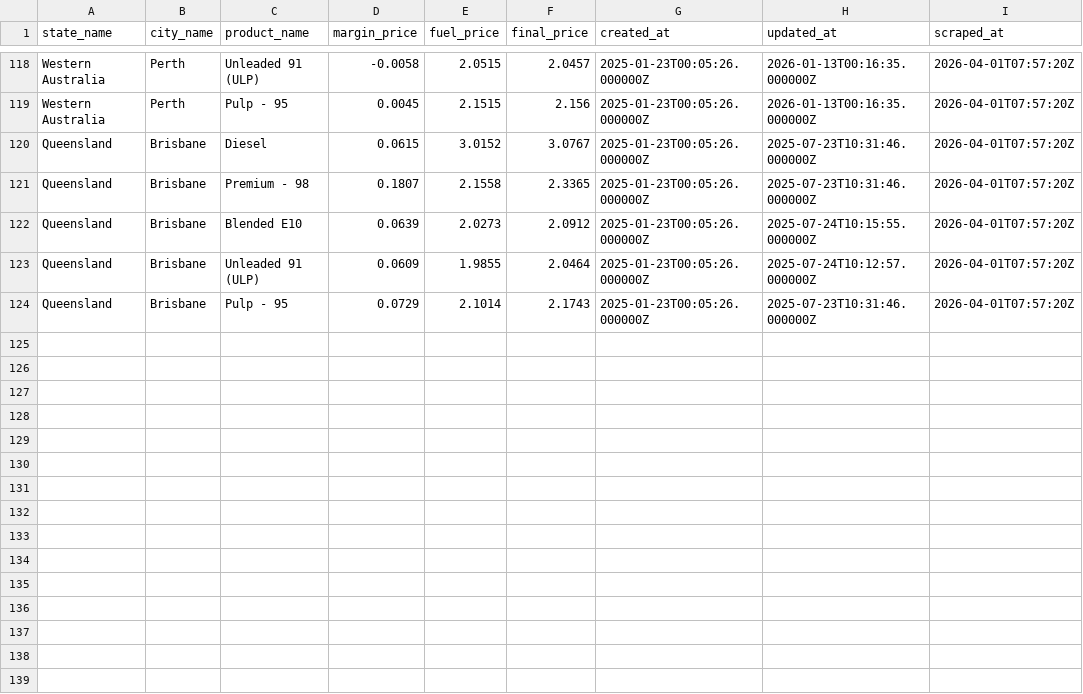
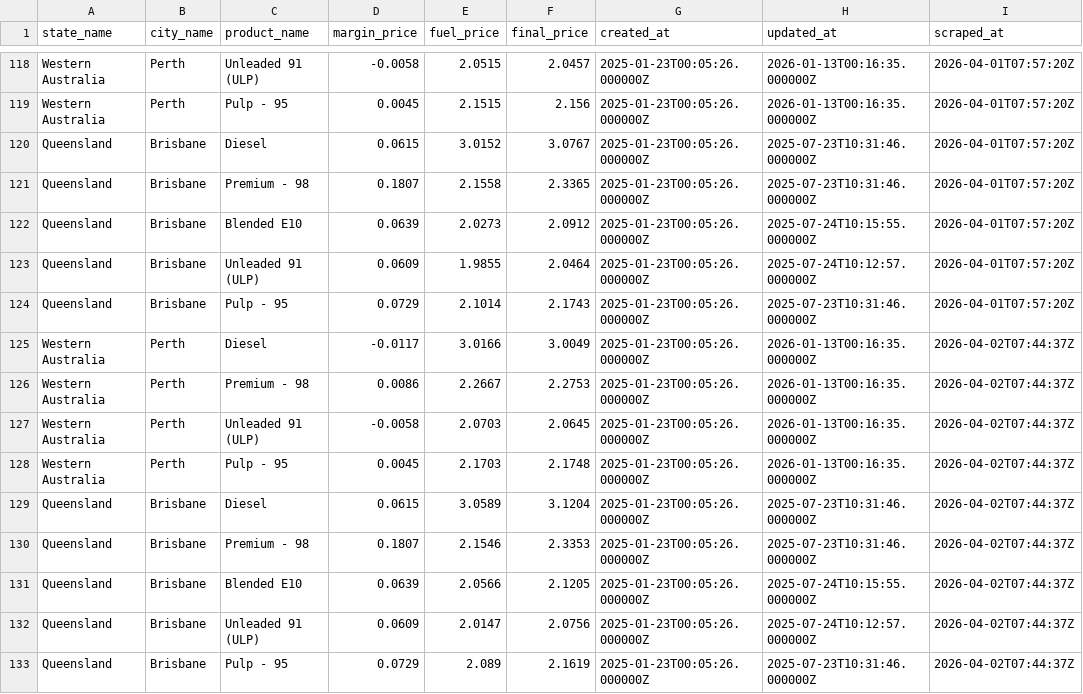
Before and after one commit to nwbort/tgp-atlas, a CSV file: tgp-atlas-history.csv, drawn as a sheet; only a part is shown, gaps mark what is left out.

```diff
--- a/tgp-atlas-history.csv
+++ b/tgp-atlas-history.csv
@@ -124 +124,10 @@ Queensland,Brisbane,Unleaded 91 (ULP),0.0609,1.9855,2.0464,2025-01-23T00:05:26.0
 Queensland,Brisbane,Pulp - 95,0.0729,2.1014,2.1743,2025-01-23T00:05:26.000000Z,2025-07-23T10:31:46.000000Z,2026-04-01T07:57:20Z
+Western Australia,Perth,Diesel,-0.0117,3.0166,3.0049,2025-01-23T00:05:26.000000Z,2026-01-13T00:16:35.000000Z,2026-04-02T07:44:37Z
+Western Australia,Perth,Premium - 98,0.0086,2.2667,2.2753,2025-01-23T00:05:26.000000Z,2026-01-13T00:16:35.000000Z,2026-04-02T07:44:37Z
+Western Australia,Perth,Unleaded 91 (ULP),-0.0058,2.0703,2.0645,2025-01-23T00:05:26.000000Z,2026-01-13T00:16:35.000000Z,2026-04-02T07:44:37Z
+Western Australia,Perth,Pulp - 95,0.0045,2.1703,2.1748,2025-01-23T00:05:26.000000Z,2026-01-13T00:16:35.000000Z,2026-04-02T07:44:37Z
+Queensland,Brisbane,Diesel,0.0615,3.0589,3.1204,2025-01-23T00:05:26.000000Z,2025-07-23T10:31:46.000000Z,2026-04-02T07:44:37Z
+Queensland,Brisbane,Premium - 98,0.1807,2.1546,2.3353,2025-01-23T00:05:26.000000Z,2025-07-23T10:31:46.000000Z,2026-04-02T07:44:37Z
+Queensland,Brisbane,Blended E10,0.0639,2.0566,2.1205,2025-01-23T00:05:26.000000Z,2025-07-24T10:15:55.000000Z,2026-04-02T07:44:37Z
+Queensland,Brisbane,Unleaded 91 (ULP),0.0609,2.0147,2.0756,2025-01-23T00:05:26.000000Z,2025-07-24T10:12:57.000000Z,2026-04-02T07:44:37Z
+Queensland,Brisbane,Pulp - 95,0.0729,2.089,2.1619,2025-01-23T00:05:26.000000Z,2025-07-23T10:31:46.000000Z,2026-04-02T07:44:37Z
```
Also changed, not shown: tgp-atlas-current.csv.
